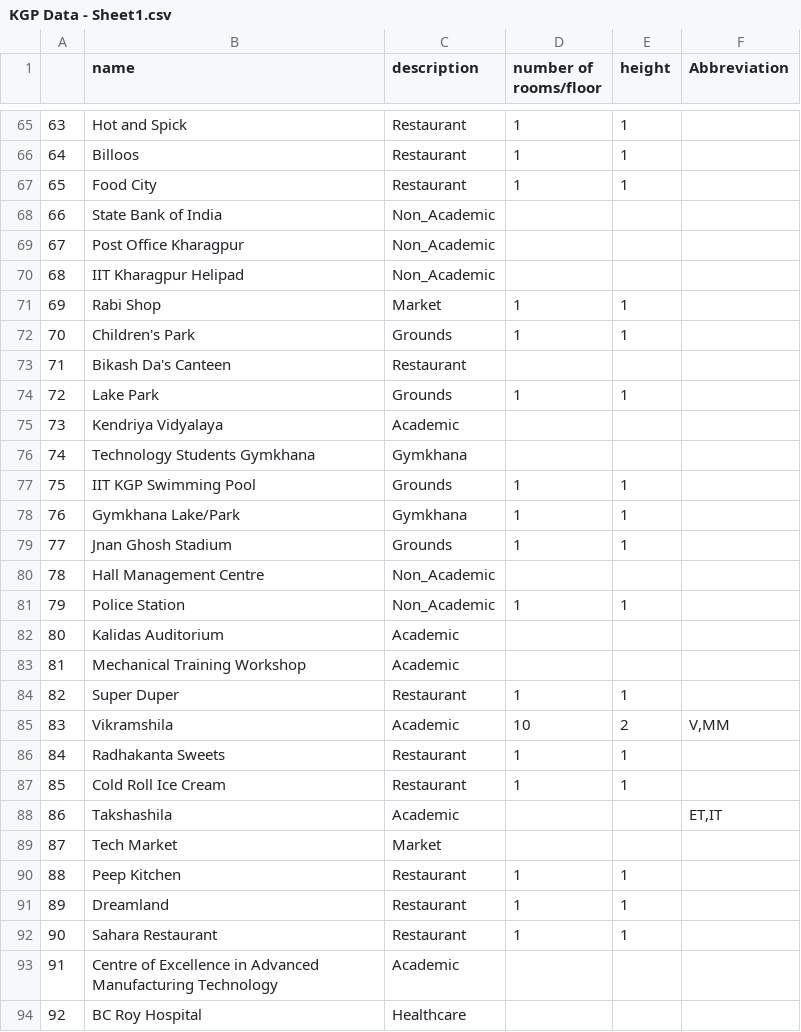
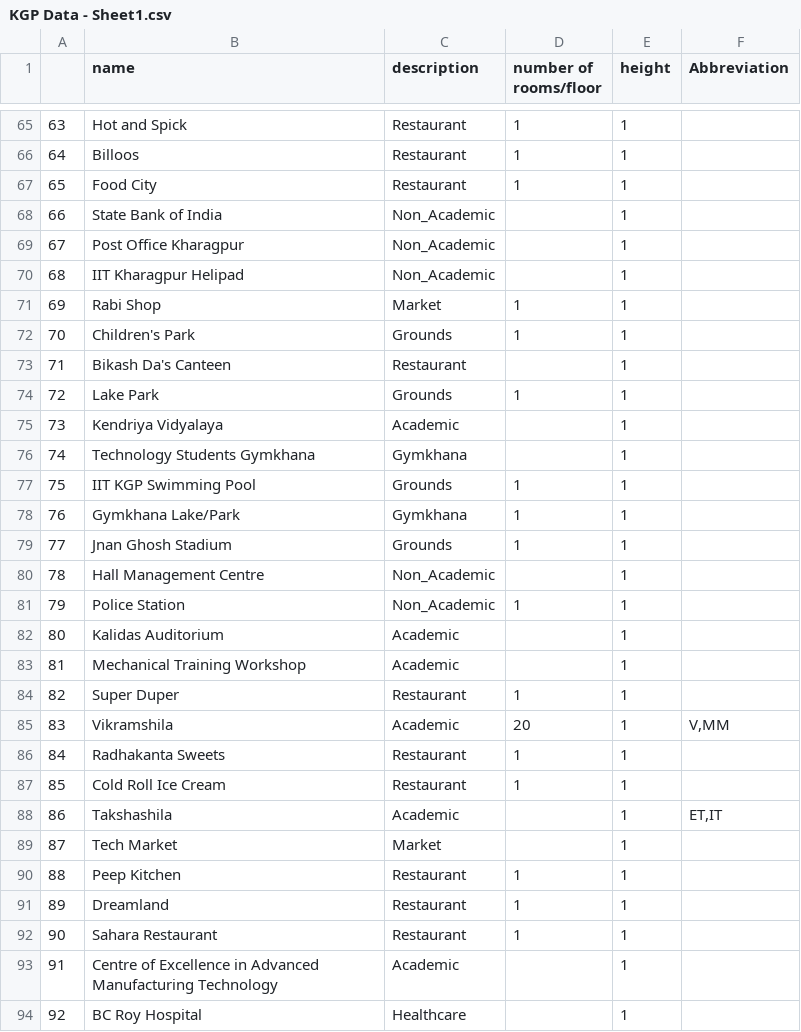
Before and after one commit to CEOAI-ABM/Full_intergration_rakshak, a CSV file: data/Campus_data/KGP Data - Sheet1.csv, drawn as a sheet; only a part is shown, gaps mark what is left out; the diff covers the shown part only.

Commit message:
Updated code to give all buildings single floors

```diff
--- a/data/Campus_data/KGP Data - Sheet1.csv
+++ b/data/Campus_data/KGP Data - Sheet1.csv
@@ -67,11 +67,11 @@
 65,Food City,Restaurant,1,1,
-66,State Bank of India,Non_Academic,,,
-67,Post Office Kharagpur,Non_Academic,,,
-68,IIT Kharagpur Helipad,Non_Academic,,,
+66,State Bank of India,Non_Academic,,1,
+67,Post Office Kharagpur,Non_Academic,,1,
+68,IIT Kharagpur Helipad,Non_Academic,,1,
 69,Rabi Shop,Market,1,1,
 70,Children's Park,Grounds,1,1,
-71,Bikash Da's Canteen,Restaurant,,,
+71,Bikash Da's Canteen,Restaurant,,1,
 72,Lake Park,Grounds,1,1,
-73,Kendriya Vidyalaya,Academic,,,
-74,Technology Students Gymkhana,Gymkhana,,,
+73,Kendriya Vidyalaya,Academic,,1,
+74,Technology Students Gymkhana,Gymkhana,,1,
 75,IIT KGP Swimming Pool,Grounds,1,1,
@@ -79,12 +79,12 @@
 77,Jnan Ghosh Stadium,Grounds,1,1,
-78,Hall Management Centre,Non_Academic,,,
+78,Hall Management Centre,Non_Academic,,1,
 79,Police Station,Non_Academic,1,1,
-80,Kalidas Auditorium,Academic,,,
-81,Mechanical Training Workshop,Academic,,,
+80,Kalidas Auditorium,Academic,,1,
+81,Mechanical Training Workshop,Academic,,1,
 82,Super Duper,Restaurant,1,1,
-83,Vikramshila,Academic,10,2,"V,MM"
+83,Vikramshila,Academic,20,1,"V,MM"
 84,Radhakanta Sweets,Restaurant,1,1,
 85,Cold Roll Ice Cream,Restaurant,1,1,
-86,Takshashila,Academic,,,"ET,IT"
-87,Tech Market,Market,,,
+86,Takshashila,Academic,,1,"ET,IT"
+87,Tech Market,Market,,1,
 88,Peep Kitchen,Restaurant,1,1,
@@ -92,3 +92,3 @@
 90,Sahara Restaurant,Restaurant,1,1,
-91,Centre of Excellence in Advanced Manufacturing Technology,Academic,,,
-92,BC Roy Hospital,Healthcare,,,
+91,Centre of Excellence in Advanced Manufacturing Technology,Academic,,1,
+92,BC Roy Hospital,Healthcare,,1,
```
Also changed, not shown: 70 edited cells elsewhere in this file, 1 other file.
